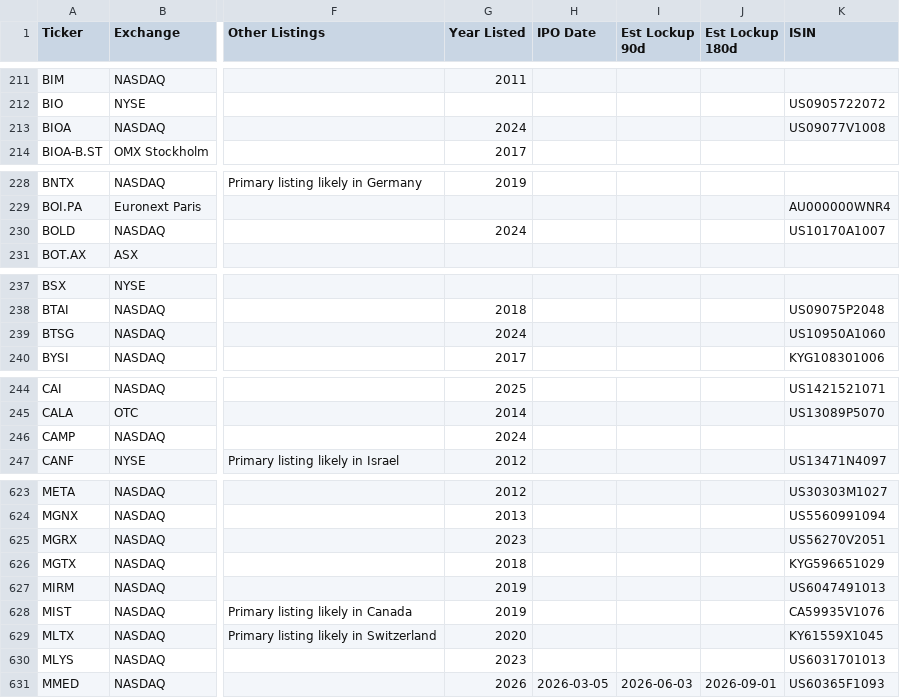
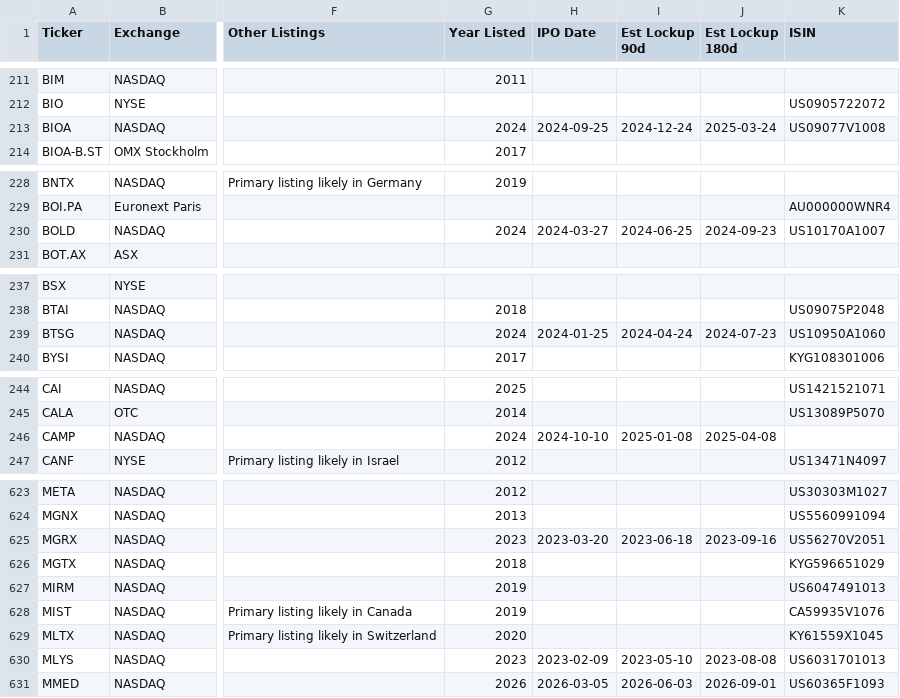
Before and after one commit to jroypeterson/Coverage-Manager, a CSV file: data/coverage_universe_tickers.csv, drawn as a sheet; only a part is shown, gaps mark what is left out; the diff covers the shown part only; the diff names each change by its address in the sheet, - before the commit and + after, or states it on an @@ line.

```diff
--- a/data/coverage_universe_tickers.csv
+++ b/data/coverage_universe_tickers.csv
-H213 (IPO Date): (empty)
+H213 (IPO Date): 2024-09-25
-I213 (Est Lockup 90d): (empty)
+I213 (Est Lockup 90d): 2024-12-24
-J213 (Est Lockup 180d): (empty)
+J213 (Est Lockup 180d): 2025-03-24
-H230 (IPO Date): (empty)
+H230 (IPO Date): 2024-03-27
-I230 (Est Lockup 90d): (empty)
+I230 (Est Lockup 90d): 2024-06-25
-J230 (Est Lockup 180d): (empty)
+J230 (Est Lockup 180d): 2024-09-23
-H239 (IPO Date): (empty)
+H239 (IPO Date): 2024-01-25
-I239 (Est Lockup 90d): (empty)
+I239 (Est Lockup 90d): 2024-04-24
-J239 (Est Lockup 180d): (empty)
+J239 (Est Lockup 180d): 2024-07-23
-H246 (IPO Date): (empty)
+H246 (IPO Date): 2024-10-10
-I246 (Est Lockup 90d): (empty)
+I246 (Est Lockup 90d): 2025-01-08
-J246 (Est Lockup 180d): (empty)
+J246 (Est Lockup 180d): 2025-04-08
-H625 (IPO Date): (empty)
+H625 (IPO Date): 2023-03-20
-I625 (Est Lockup 90d): (empty)
+I625 (Est Lockup 90d): 2023-06-18
-J625 (Est Lockup 180d): (empty)
+J625 (Est Lockup 180d): 2023-09-16
-H630 (IPO Date): (empty)
+H630 (IPO Date): 2023-02-09
-I630 (Est Lockup 90d): (empty)
+I630 (Est Lockup 90d): 2023-05-10
-J630 (Est Lockup 180d): (empty)
+J630 (Est Lockup 180d): 2023-08-08
```
Also changed, not shown: 57 edited cells elsewhere in this file.
